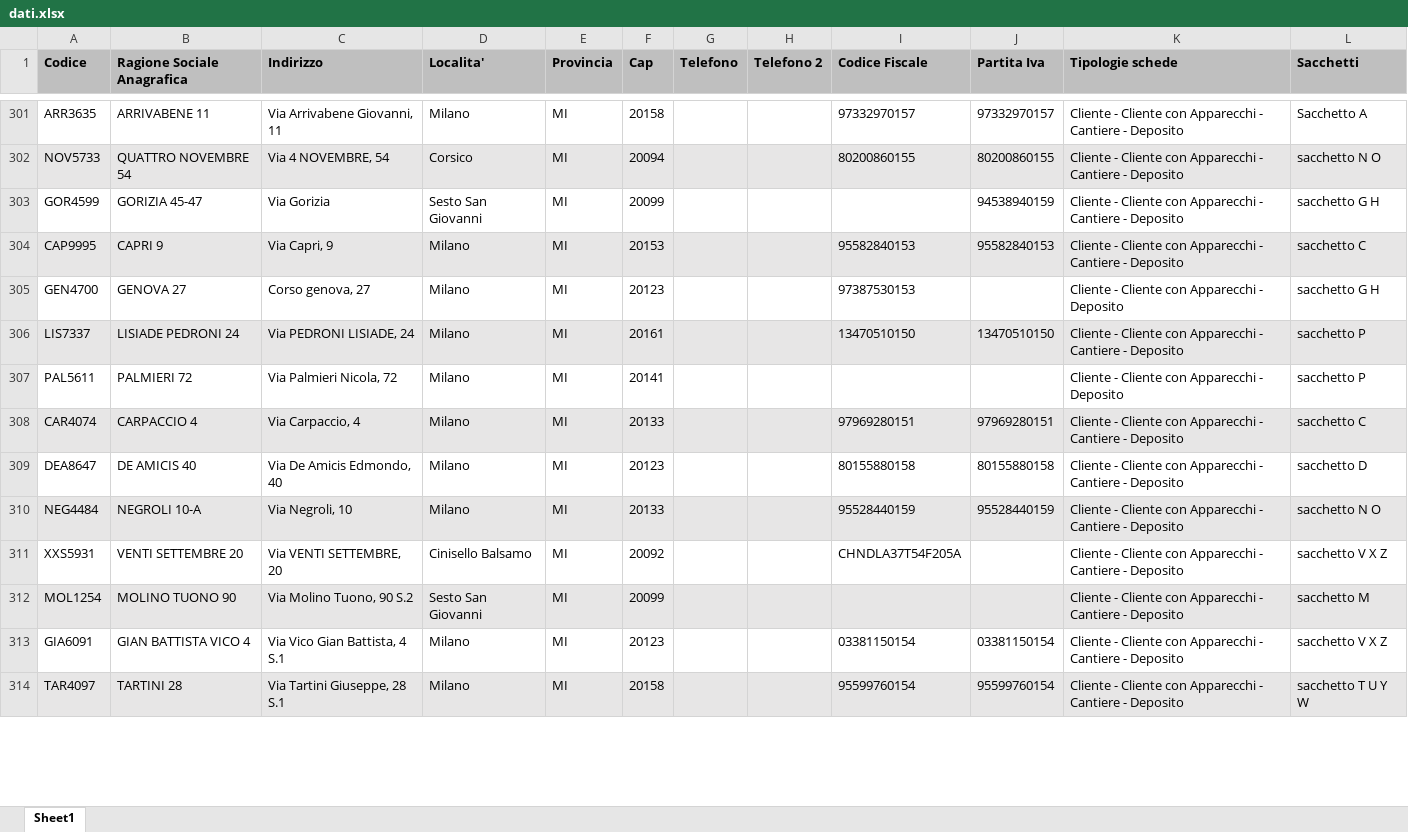
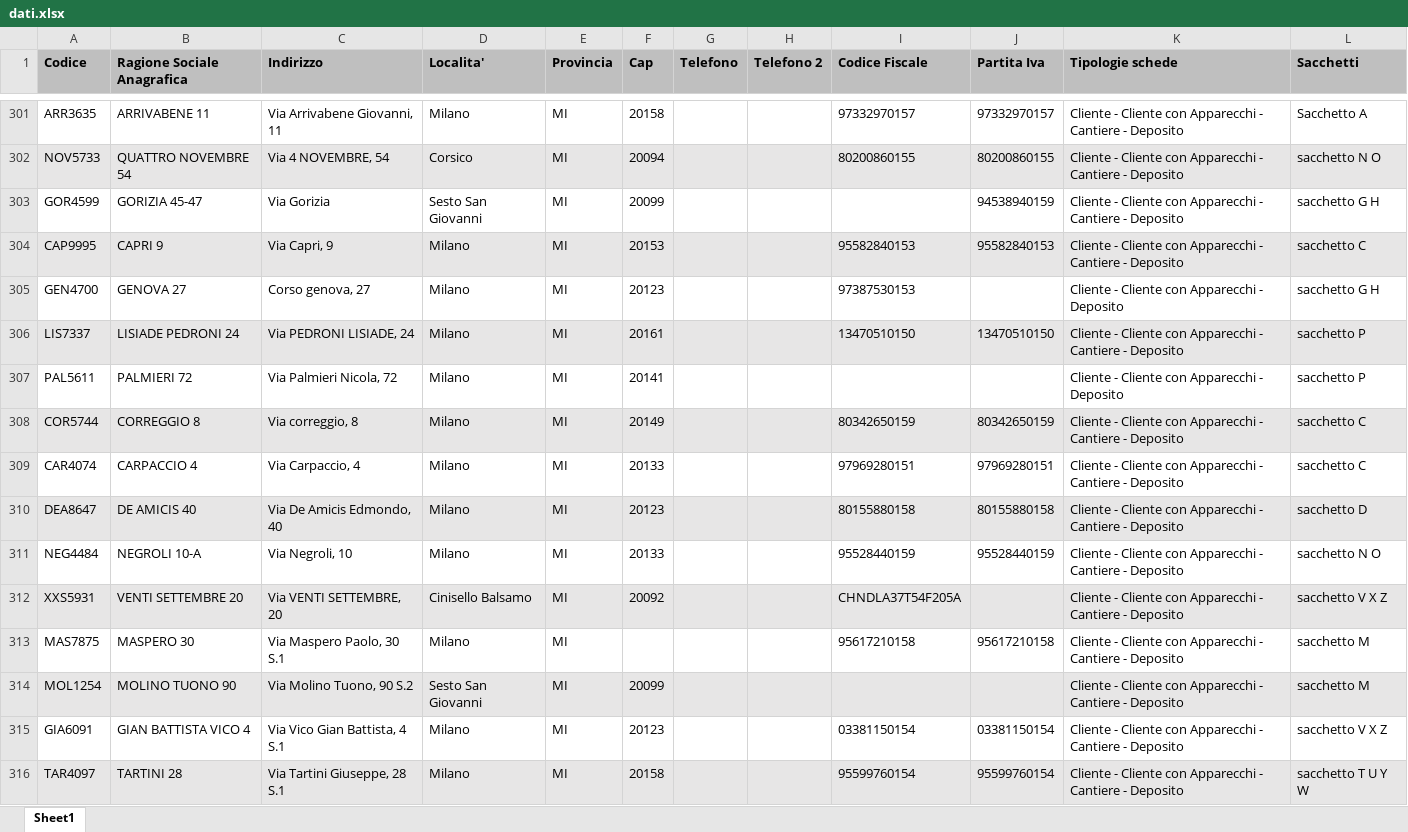
Before and after one commit to decaboservizi/chiavi, an Excel workbook: dati.xlsx, sheet Sheet1, drawn as a sheet; only a part is shown, gaps mark what is left out; values as stored, in another font and other column widths than the file's, no borders; addresses are those after the commit; the diff covers the shown part only; the diff names each change by its address in the sheet, - before the commit and + after, or states it on an @@ line.

Commit message:
Add files via upload

```diff
--- a/dati.xlsx (sheet Sheet1)
+++ b/dati.xlsx (sheet Sheet1)
+row 308: COR5744 | CORREGGIO 8 | Via correggio, 8 | Milano | MI | 20149 |  |  | 80342650159 | 80342650159 | Cliente - Cliente con Apparecchi - Cantiere - Deposito | sacchetto C
-A309:L309 fill: #E7E6E6
+A309:L309 fill: none
-A310:L310 fill: none
+A310:L310 fill: #E7E6E6
-A311:L311 fill: #E7E6E6
+A311:L311 fill: none
-A312:L312 fill: none
+A312:L312 fill: #E7E6E6
+row 313: MAS7875 | MASPERO 30 | Via Maspero Paolo, 30 S.1 | Milano | MI |  |  |  | 95617210158 | 95617210158 | Cliente - Cliente con Apparecchi - Cantiere - Deposito | sacchetto M
```
Also changed, not shown: 3 added rows, 11 edited cells and cell formats elsewhere in this sheet.
